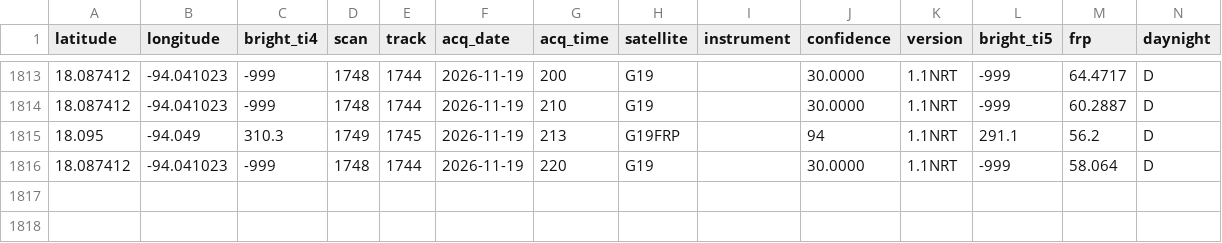
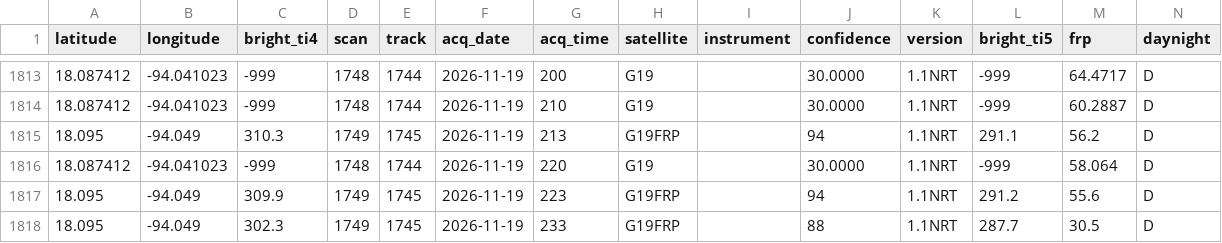
Before and after one commit to LopezRod777/mexico-fire-record, a CSV file: data/live/raw/GOES_NRT.csv, drawn as a sheet; only a part is shown, gaps mark what is left out.

```diff
--- a/data/live/raw/GOES_NRT.csv
+++ b/data/live/raw/GOES_NRT.csv
@@ -1816 +1816,3 @@ latitude,longitude,bright_ti4,scan,track,acq_date,acq_time,satellite,instrument,
 18.087412,-94.041023,-999,1748,1744,2026-11-19,220,G19,,30.0000,1.1NRT,-999,58.064,D
+18.095,-94.049,309.9,1749,1745,2026-11-19,223,G19FRP,,94,1.1NRT,291.2,55.6,D
+18.095,-94.049,302.3,1749,1745,2026-11-19,233,G19FRP,,88,1.1NRT,287.7,30.5,D
```
Also changed, not shown: 3 other files.
